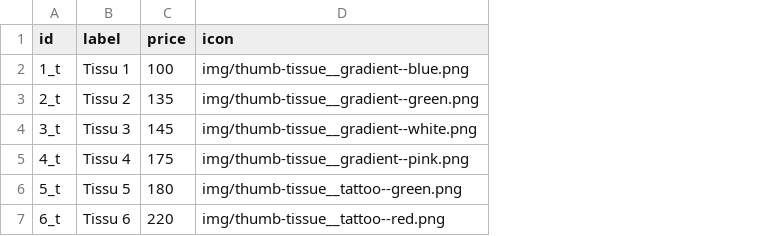
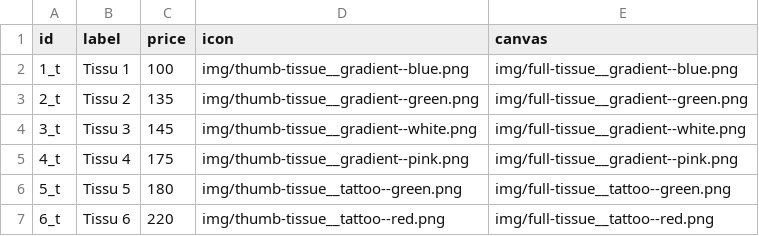
Before and after one commit to pkokorev/tahiti-customize, a CSV file: src/data/tissues.csv, drawn as a sheet; the diff names each change by its address in the sheet, - before the commit and + after, or states it on an @@ line.

```diff
--- a/src/data/tissues.csv
+++ b/src/data/tissues.csv
+column E (canvas), rows 2-7: img/full-tissue__gradient--blue.png | img/full-tissue__gradient--green.png | img/full-tissue__gradient--white.png | img/full-tissue__gradient--pink.png | img/full-tissue__tattoo--green.png | img/full-tissue__tattoo--red.png
```
Also changed, not shown: 17 other files.
